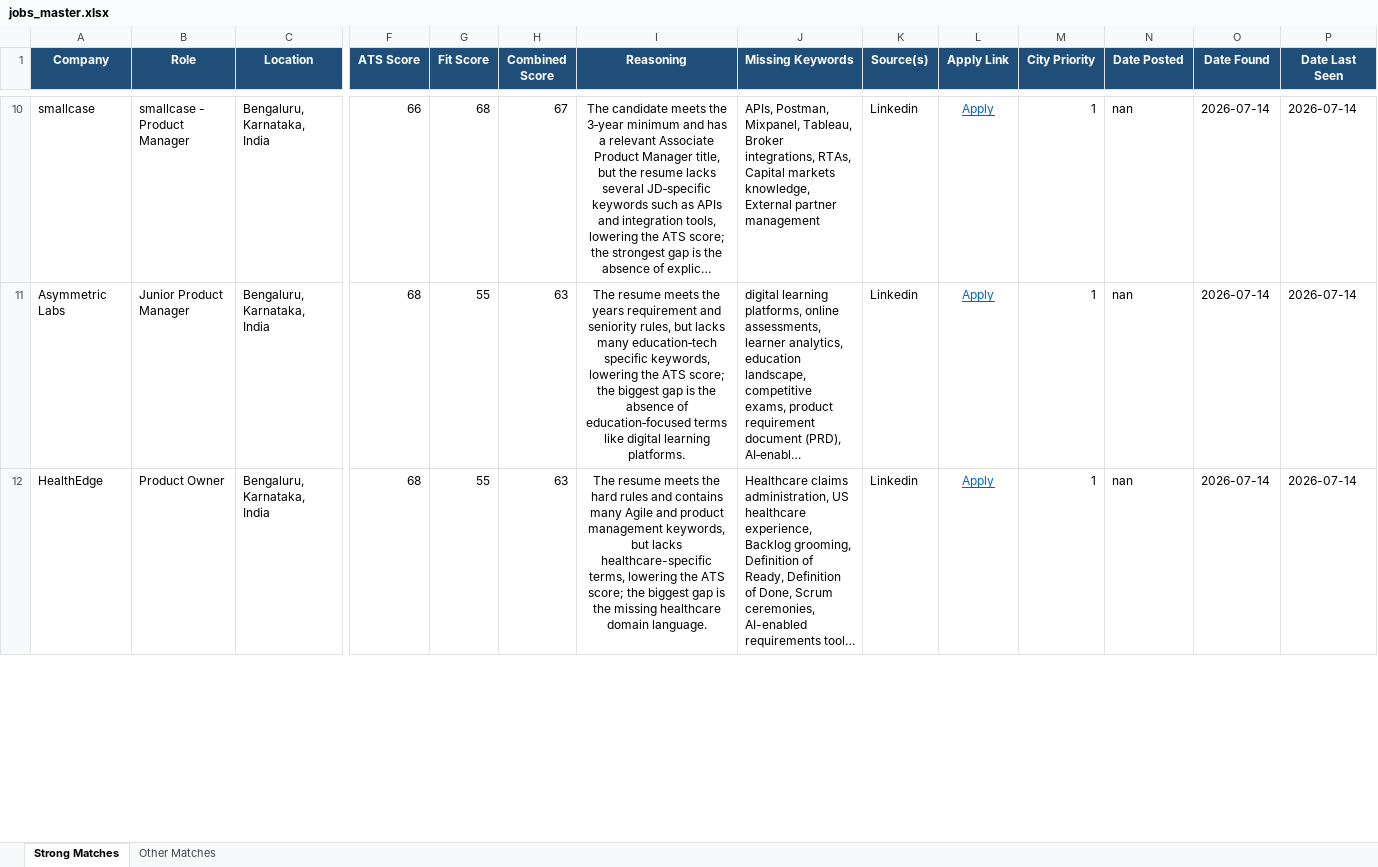
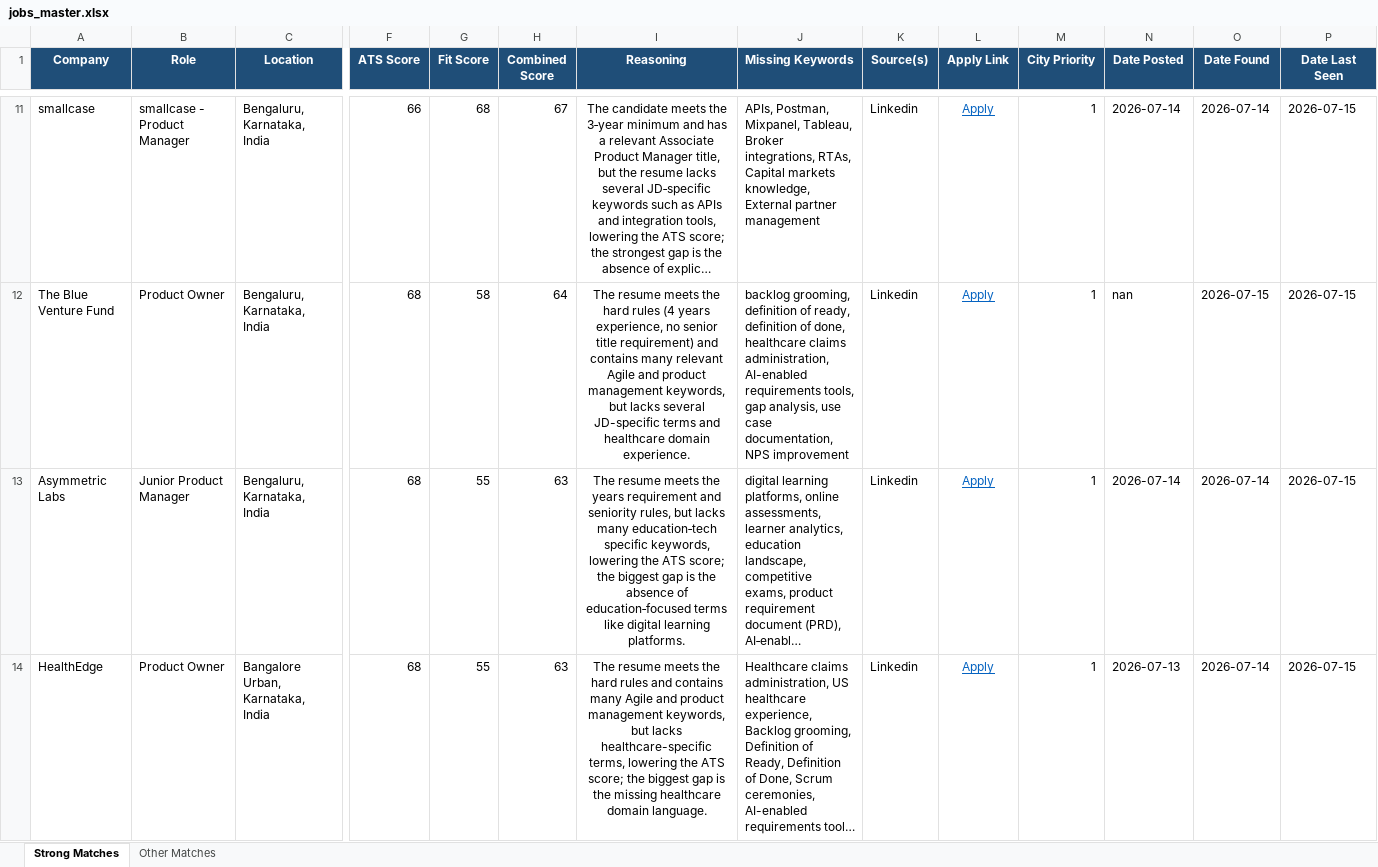
Before and after one commit to anirbanp19/Job-Tracker, an Excel workbook: output/jobs_master.xlsx, sheet Strong Matches, drawn as a sheet; only a part is shown, gaps mark what is left out; long unchanged cells end in …; values as stored, in another font and other column widths than the file's, no borders; addresses are those after the commit; rows hold the shown columns only; the diff covers the shown part only; the diff names each change by its address in the sheet, - before the commit and + after, or states it on an @@ line.

```diff
--- a/output/jobs_master.xlsx (sheet Strong Matches)
+++ b/output/jobs_master.xlsx (sheet Strong Matches)
-N11 (Date Posted): nan
+N11 (Date Posted): 2026-07-14
-P11 (Date Last Seen): 2026-07-14
+P11 (Date Last Seen): 2026-07-15
+row 12: The Blue Venture Fund | Product Owner | Bengaluru, Karnataka, India | 68 | 58 | 64 | The resume meets the hard rules (4 years experience, no senior title requirement) and contains many relevant Agile and product management keywords, but lacks several JD-specific terms and healthcare domain experience. | backlog grooming, definition of ready, definition of done, healthcare claims administration, AI-enabled requirements tools, gap analysis, use case documentation, NPS improvement | Linkedin | Apply | 1 | nan | 2026-07-15 | 2026-07-15
-N13 (Date Posted): nan
+N13 (Date Posted): 2026-07-14
-P13:P14 (Date Last Seen): 2026-07-14
+P13:P14 (Date Last Seen): 2026-07-15
-C14 (Location): Bengaluru, Karnataka, India
+C14 (Location): Bangalore Urban, Karnataka, India
-N14 (Date Posted): nan
+N14 (Date Posted): 2026-07-13
```
Also changed, not shown: 3 added rows, 6 removed rows and 40 edited cells elsewhere in this sheet, sheet Other Matches, 1 other file.
